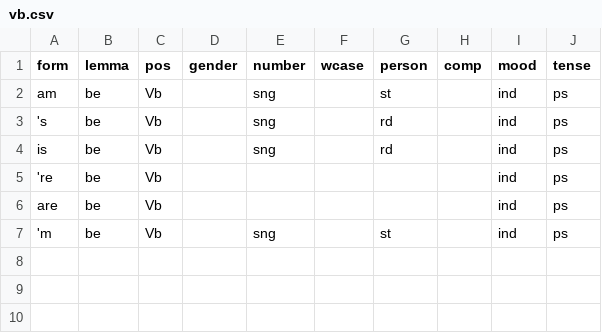
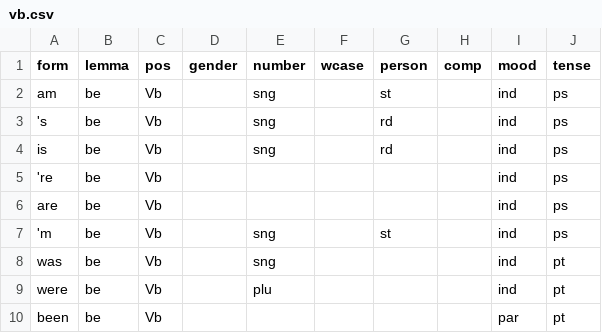
Before and after one commit to yugol/inwonderland, a CSV file: data/morphology/pos/vb.csv, drawn as a sheet.

Commit message:
PAST TENSE SIMPLE
Results: 96 error(s), for 2330 words in 400 sentences.

```diff
--- a/data/morphology/pos/vb.csv
+++ b/data/morphology/pos/vb.csv
@@ -7 +7,4 @@ are,be,Vb,,,,,,ind,ps
 'm,be,Vb,,sng,,st,,ind,ps
+was,be,Vb,,sng,,,,ind,pt
+were,be,Vb,,plu,,,,ind,pt
+been,be,Vb,,,,,,par,pt
```
Also changed, not shown: data/morphology/pos/md.csv, 6 other files.
